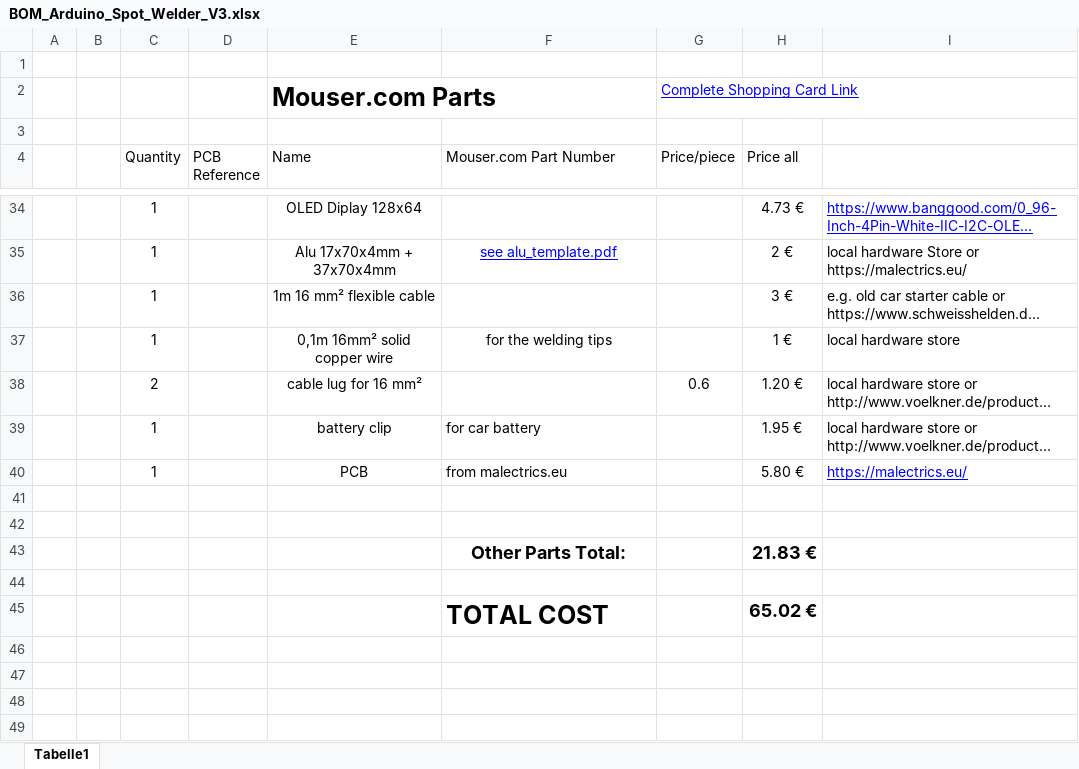
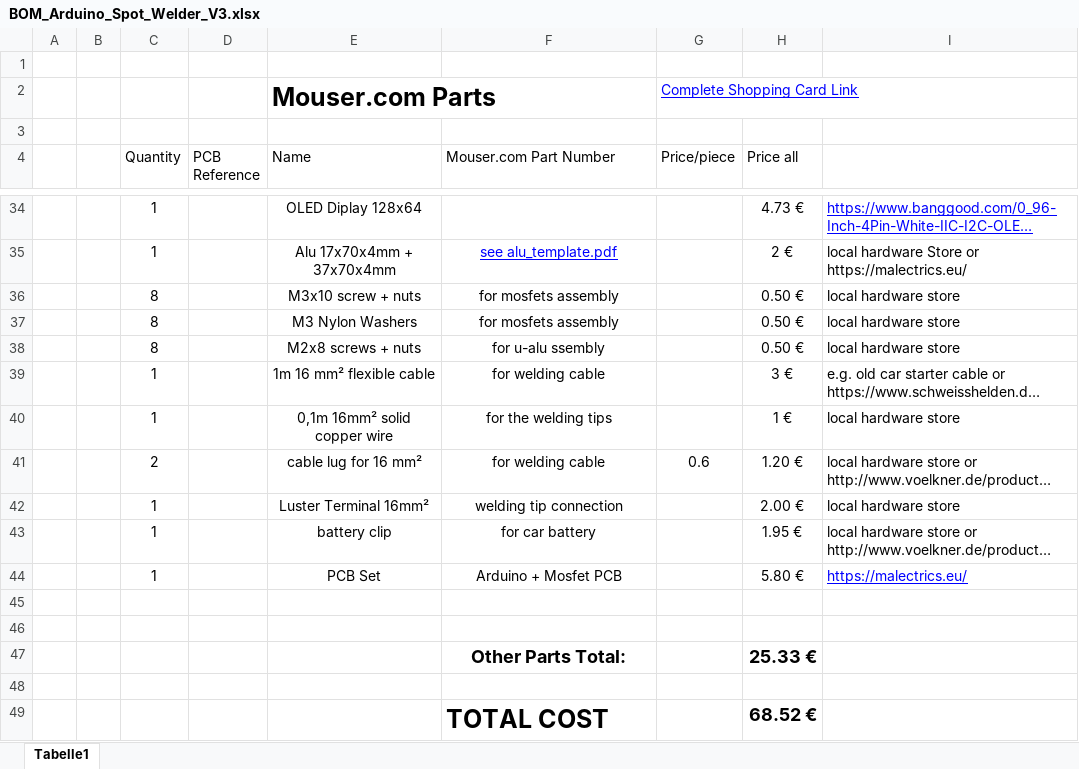
Before and after one commit to KaeptnBalu/Arduino_Spot_Welder_V3, an Excel workbook: Parts/BOM_Arduino_Spot_Welder_V3.xlsx, sheet Tabelle1, drawn as a sheet; only a part is shown, gaps mark what is left out; long unchanged cells end in …; values as stored, in another font and other column widths than the file's, no borders; addresses are those after the commit; the diff names each change by its address in the sheet, - before the commit and + after, or states it on an @@ line.

Commit message:
Add files via upload

```diff
--- a/Parts/BOM_Arduino_Spot_Welder_V3.xlsx (sheet Tabelle1)
+++ b/Parts/BOM_Arduino_Spot_Welder_V3.xlsx (sheet Tabelle1)
+row 36:  |  | 8 |  | M3x10 screw + nuts | for mosfets assembly |  | 0.50 € | local hardware store
+row 37:  |  | 8 |  | M3 Nylon Washers | for mosfets assembly |  | 0.50 € | local hardware store
+row 38:  |  | 8 |  | M2x8 screws + nuts | for u-alu ssembly |  | 0.50 € | local hardware store
-F39 (Mouser.com Part Number): (empty)
+F39 (Mouser.com Part Number): for welding cable
-F41 (Mouser.com Part Number): (empty)
+F41 (Mouser.com Part Number): for welding cable
+row 42:  |  | 1 |  | Luster Terminal 16mm² | welding tip connection |  | 2.00 € | local hardware store
-F43:F44 alignment: left
+F43:F44 alignment: center
-E44 (Name): PCB
+E44 (Name): PCB Set
-F44 (Mouser.com Part Number): from malectrics.eu
+F44 (Mouser.com Part Number): Arduino + Mosfet PCB
-H47 (Price all): 21.83 €
+H47 (Price all): 25.33 €
-H49 (Price all): 65.02 €
+H49 (Price all): 68.52 €
```
